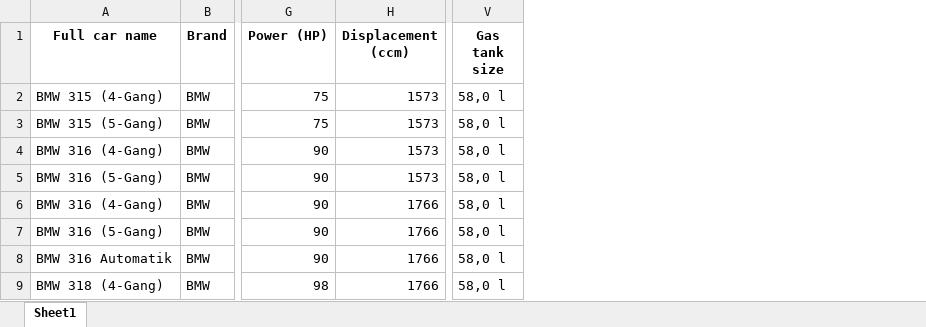
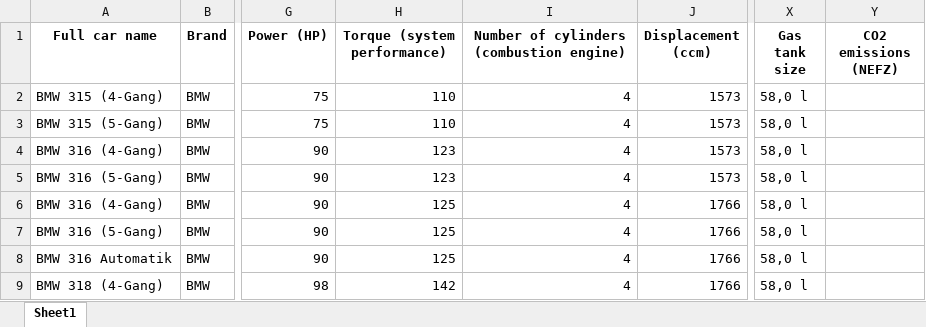
Before and after one commit to Mukund604/Car-Specs-Predictor, an Excel workbook: Filtered_Data/Filtered_data.xlsx, sheet Sheet1, drawn as a sheet; only a part is shown, gaps mark what is left out; values as stored, in another font and other column widths than the file's, no borders; the diff names each change by its address in the sheet, - before the commit and + after, or states it on an @@ line.

```diff
--- a/Filtered_Data/Filtered_data.xlsx (sheet Sheet1)
+++ b/Filtered_Data/Filtered_data.xlsx (sheet Sheet1)
+column H (Torque (system performance)), rows 2-9: 110 | 110 | 123 | 123 | 125 | 125 | 125 | 142
+column I, rows 1-9: Number of cylinders (combustion engine) | 4 | 4 | 4 | 4 | 4 | 4 | 4 | 4
+column Y (CO2 emissions (NEFZ)), empty
```
Also changed, not shown: 24 other files.
